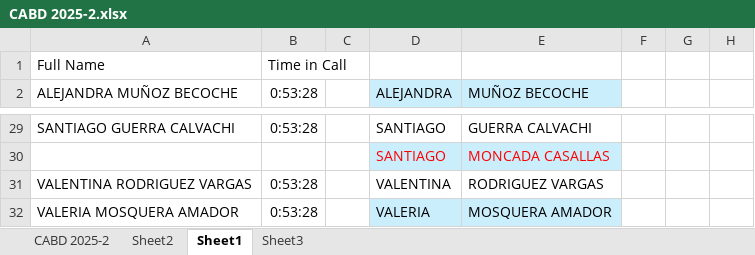
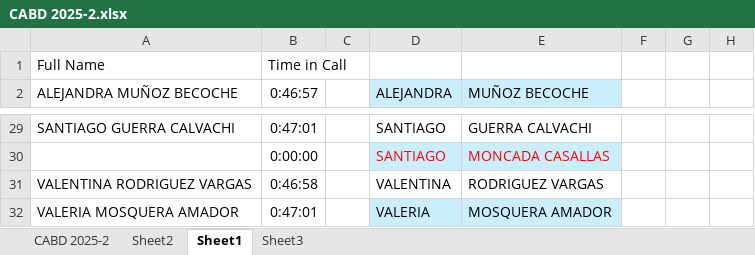
Before and after one commit to oicampo-uao/oicampo-uao.github.io, an Excel workbook: academics/CABD/2025-2/CABD 2025-2.xlsx, sheet Sheet1, drawn as a sheet; only a part is shown, gaps mark what is left out; values as stored, in another font and other column widths than the file's, no borders; the diff covers the shown part only; the diff names each change by its address in the sheet, - before the commit and + after, or states it on an @@ line.

```diff
--- a/academics/CABD/2025-2/CABD 2025-2.xlsx (sheet Sheet1)
+++ b/academics/CABD/2025-2/CABD 2025-2.xlsx (sheet Sheet1)
-B2: 0:53:28
+B2: 0:46:57
-B29 (0:46:57): 0:53:28
+B29 (0:46:57): 0:47:01
-B30 (0:46:57): (empty)
+B30 (0:46:57): 0:00:00
-B31 (0:46:57): 0:53:28
+B31 (0:46:57): 0:46:58
-B32 (0:46:57): 0:53:28
+B32 (0:46:57): 0:47:01
```
Also changed, not shown: 30 edited cells elsewhere in this sheet, sheet CABD 2025-2.
